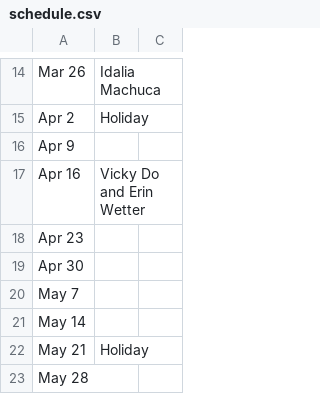
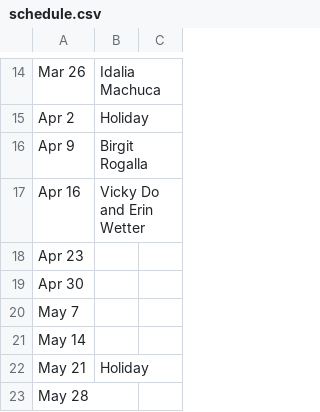
Before and after one commit to danielrobb/phys-ocgy-seminars, a CSV file: schedule.csv, drawn as a sheet; only a part is shown, gaps mark what is left out.

```diff
--- a/schedule.csv
+++ b/schedule.csv
@@ -15,3 +15,3 @@ Mar 26, Idalia Machuca,
 Apr 2, Holiday,
-Apr 9,,
+Apr 9, Birgit Rogalla,
 Apr 16, Vicky Do and Erin Wetter,
```
Also changed, not shown: 1 other file.
